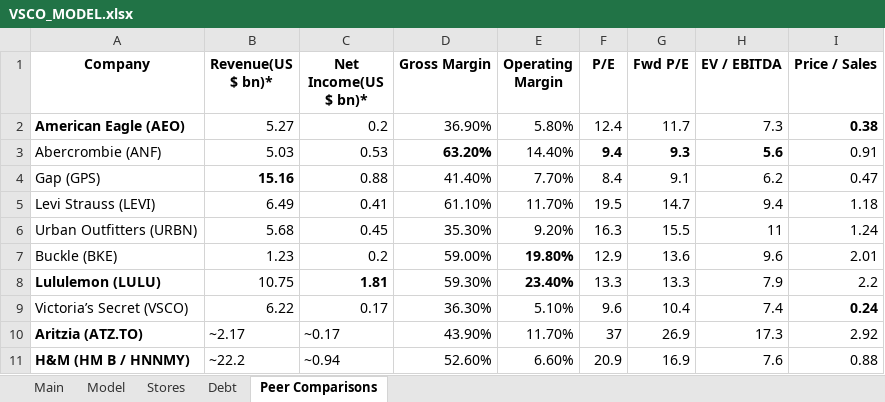
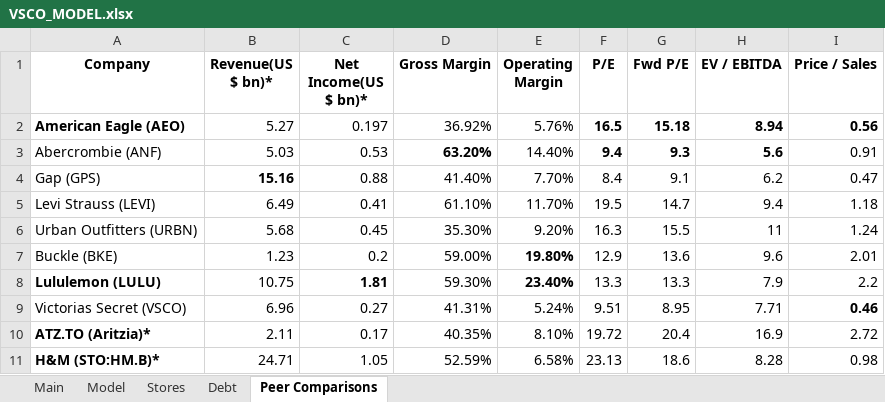
Before and after one commit to alexzquach/Models, an Excel workbook: Retail Brands/VSCO_MODEL.xlsx, sheet Peer Comparisons, drawn as a sheet; values as stored, in another font and other column widths than the file's, no borders; removed rows and columns are numbered as before the commit, all else as after; the diff names each change by its address in the sheet, - before the commit and + after, or states it on an @@ line.

Commit message:
2Q2025 Earnings
Updated KSS, AEO, VSCO for 2Q2025 Earnings.  Prepping LULU for 2Q2025 earnings on 9/04

```diff
--- a/Retail Brands/VSCO_MODEL.xlsx (sheet Peer Comparisons)
+++ b/Retail Brands/VSCO_MODEL.xlsx (sheet Peer Comparisons)
-C2 (Net Income(US $ bn)*): 0.2
+C2 (Net Income(US $ bn)*): 0.197
-D2 (Gross Margin): 36.90%
+D2 (Gross Margin): 36.92%
-E2 (Operating Margin): 5.80%
+E2 (Operating Margin): 5.76%
-F2 (P/E): 12.4
+F2 (P/E): 16.5
-F2:H2 bold: off
+F2:H2 bold: on
-G2 (Fwd P/E): 11.7
+G2 (Fwd P/E): 15.18
-H2 (EV / EBITDA): 7.3
+H2 (EV / EBITDA): 8.94
-I2 (Price / Sales): 0.38
+I2 (Price / Sales): 0.56
-row 9: Victoria’s Secret (VSCO) | 6.22 | 0.17 | 36.30% | 5.10% | 9.6 | 10.4 | 7.4 | 0.24
-row 10: Aritzia (ATZ.TO) | ~2.17 | ~0.17 | 43.90% | 11.70% | 37 | 26.9 | 17.3 | 2.92
-row 11: H&M (HM B / HNNMY) | ~22.2 | ~0.94 | 52.60% | 6.60% | 20.9 | 16.9 | 7.6 | 0.88
+row 9: Victorias Secret (VSCO) | 6.96 | 0.27 | 41.31% | 5.24% | 9.51 | 8.95 | 7.71 | 0.46
+row 10: ATZ.TO (Aritzia)* | 2.11 | 0.17 | 40.35% | 8.10% | 19.72 | 20.4 | 16.9 | 2.72
+row 11: H&M (STO:HM.B)* | 24.71 | 1.05 | 52.59% | 6.58% | 23.13 | 18.6 | 8.28 | 0.98
```
Also changed, not shown: sheet Model, sheet Main, sheet Stores, General Retail/KSS_MODEL.xlsx, Retail Brands/AEO_MODEL.xlsx, 1 other file.
